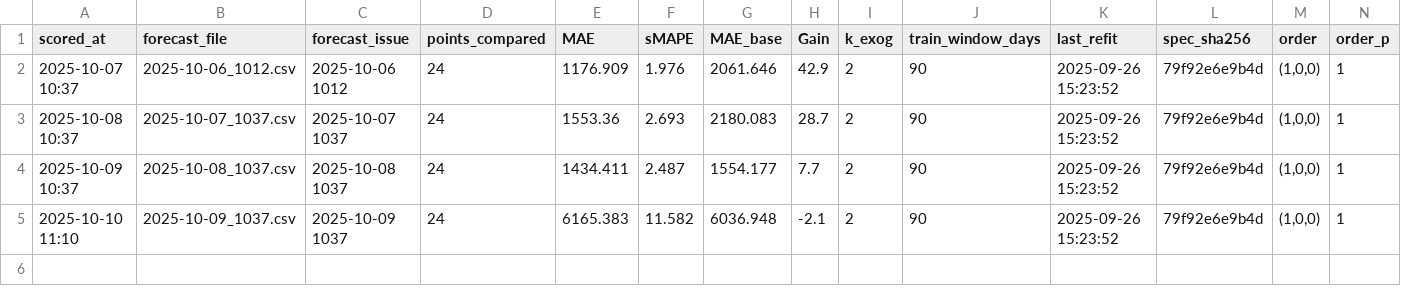
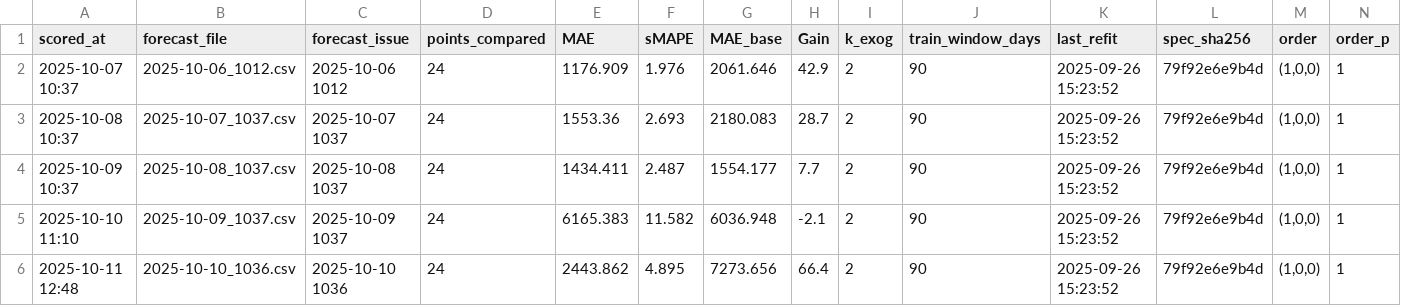
Before and after one commit to Franky-11/electricity_load, a CSV file: artifacts/metrics.csv, drawn as a sheet; only a part is shown; rows hold the shown columns only; the diff names each change by its address in the sheet, - before the commit and + after, or states it on an @@ line.

```diff
--- a/artifacts/metrics.csv
+++ b/artifacts/metrics.csv
+row 6: 2025-10-11 12:48 | 2025-10-10_1036.csv | 2025-10-10 1036 | 24 | 2443.862 | 4.895 | 7273.656 | 66.4 | 2 | 90 | 2025-09-26 15:23:52 | 79f92e6e9b4d | (1,0,0) | 1
```
Also changed, not shown: 2 other files.
